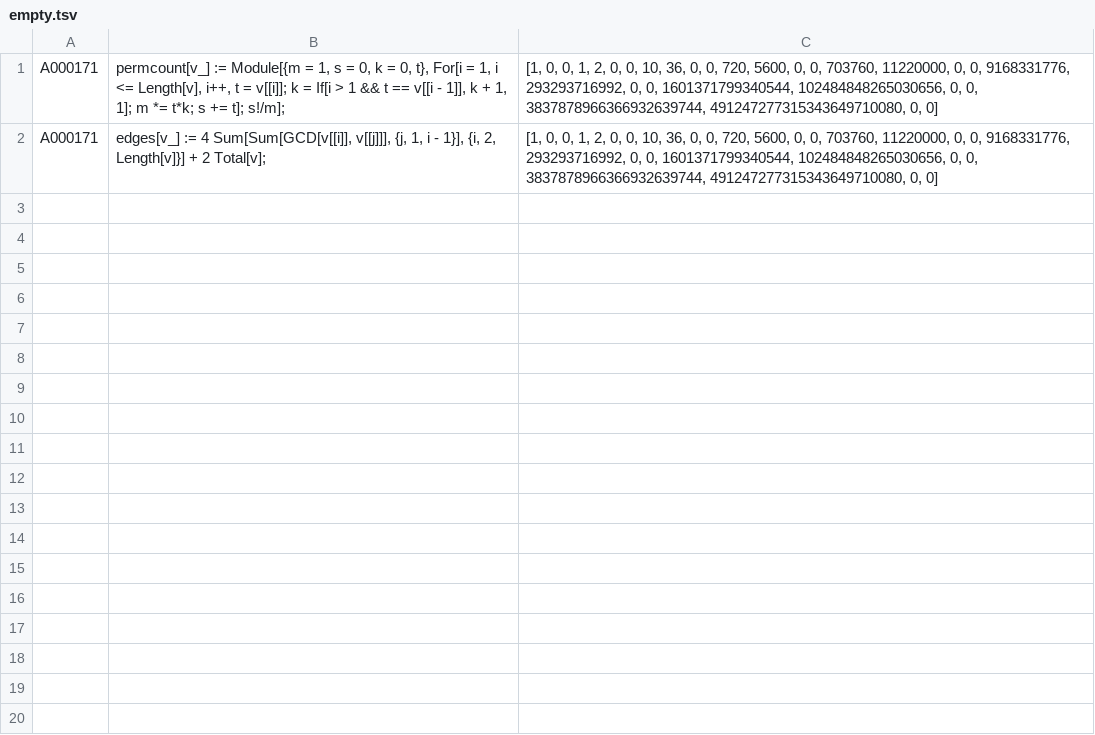
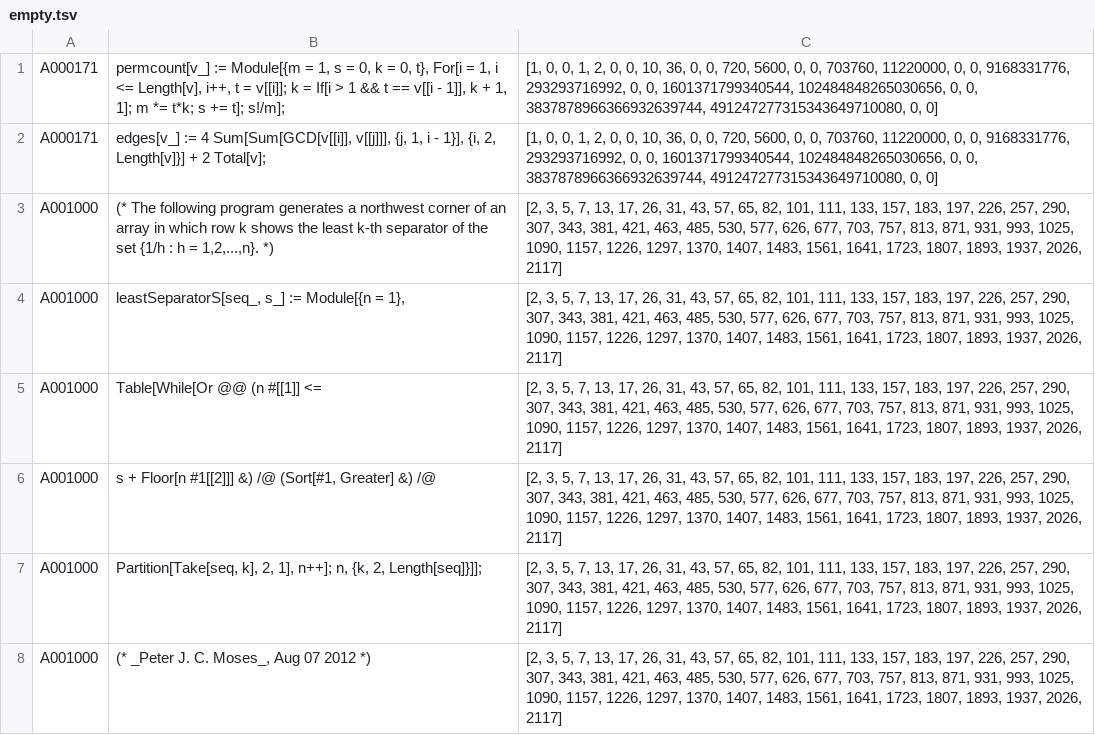
Before and after one commit to davidar/oeisdata, a TSV file: results/empty.tsv, drawn as a sheet; the diff names each change by its address in the sheet, - before the commit and + after, or states it on an @@ line.

```diff
--- a/results/empty.tsv
+++ b/results/empty.tsv
+row 3: A001000 | (* The following program generates a northwest corner of an array in which row k shows the least k-th separator of the set {1/h : h = 1,2,...,n}. *) | [2, 3, 5, 7, 13, 17, 26, 31, 43, 57, 65, 82, 101, 111, 133, 157, 183, 197, 226, 257, 290, 307, 343, 381, 421, 463, 485, 530, 577, 626, 677, 703, 757, 813, 871, 931, 993, 1025, 1090, 1157, 1226, 1297, 1370, 1407, 1483, 1561, 1641, 1723, 1807, 1893, 1937, 2026, 2117]
+row 4: A001000 | leastSeparatorS[seq_, s_] := Module[{n = 1}, | [2, 3, 5, 7, 13, 17, 26, 31, 43, 57, 65, 82, 101, 111, 133, 157, 183, 197, 226, 257, 290, 307, 343, 381, 421, 463, 485, 530, 577, 626, 677, 703, 757, 813, 871, 931, 993, 1025, 1090, 1157, 1226, 1297, 1370, 1407, 1483, 1561, 1641, 1723, 1807, 1893, 1937, 2026, 2117]
+row 5: A001000 | Table[While[Or @@ (n #[[1]] <= | [2, 3, 5, 7, 13, 17, 26, 31, 43, 57, 65, 82, 101, 111, 133, 157, 183, 197, 226, 257, 290, 307, 343, 381, 421, 463, 485, 530, 577, 626, 677, 703, 757, 813, 871, 931, 993, 1025, 1090, 1157, 1226, 1297, 1370, 1407, 1483, 1561, 1641, 1723, 1807, 1893, 1937, 2026, 2117]
+row 6: A001000 | s + Floor[n #1[[2]]] &) /@ (Sort[#1, Greater] &) /@ | [2, 3, 5, 7, 13, 17, 26, 31, 43, 57, 65, 82, 101, 111, 133, 157, 183, 197, 226, 257, 290, 307, 343, 381, 421, 463, 485, 530, 577, 626, 677, 703, 757, 813, 871, 931, 993, 1025, 1090, 1157, 1226, 1297, 1370, 1407, 1483, 1561, 1641, 1723, 1807, 1893, 1937, 2026, 2117]
+row 7: A001000 | Partition[Take[seq, k], 2, 1], n++]; n, {k, 2, Length[seq]}]]; | [2, 3, 5, 7, 13, 17, 26, 31, 43, 57, 65, 82, 101, 111, 133, 157, 183, 197, 226, 257, 290, 307, 343, 381, 421, 463, 485, 530, 577, 626, 677, 703, 757, 813, 871, 931, 993, 1025, 1090, 1157, 1226, 1297, 1370, 1407, 1483, 1561, 1641, 1723, 1807, 1893, 1937, 2026, 2117]
+row 8: A001000 | (* _Peter J. C. Moses_, Aug 07 2012 *) | [2, 3, 5, 7, 13, 17, 26, 31, 43, 57, 65, 82, 101, 111, 133, 157, 183, 197, 226, 257, 290, 307, 343, 381, 421, 463, 485, 530, 577, 626, 677, 703, 757, 813, 871, 931, 993, 1025, 1090, 1157, 1226, 1297, 1370, 1407, 1483, 1561, 1641, 1723, 1807, 1893, 1937, 2026, 2117]
```
Also changed, not shown: results/abort.tsv, results/error.tsv, 8 other files.
